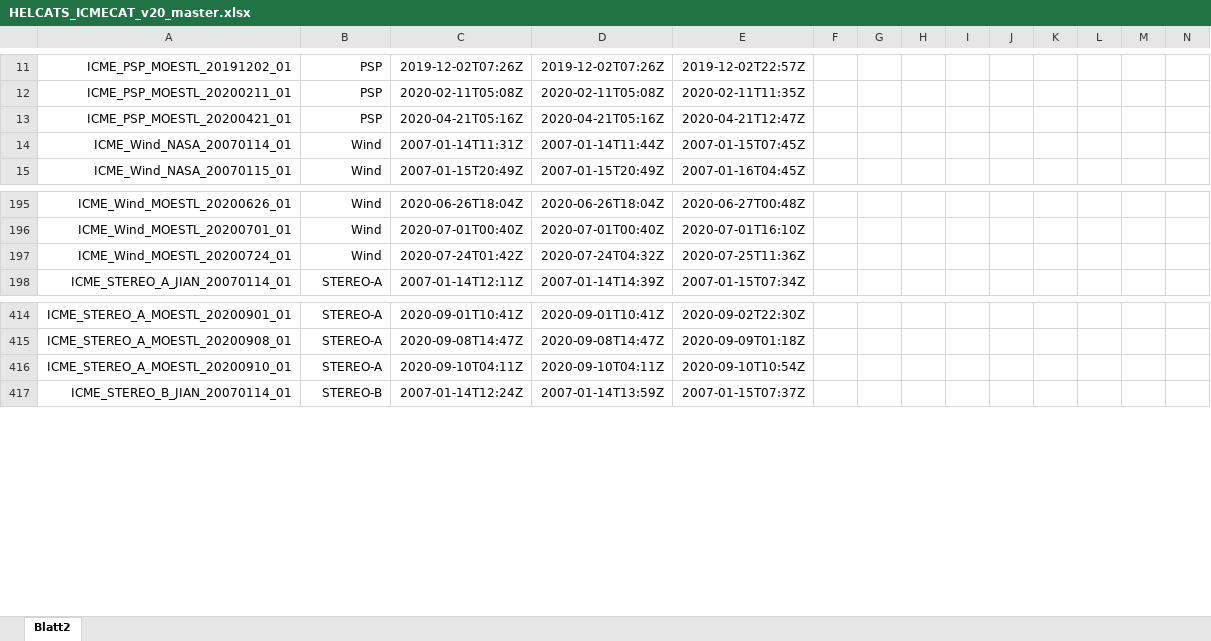
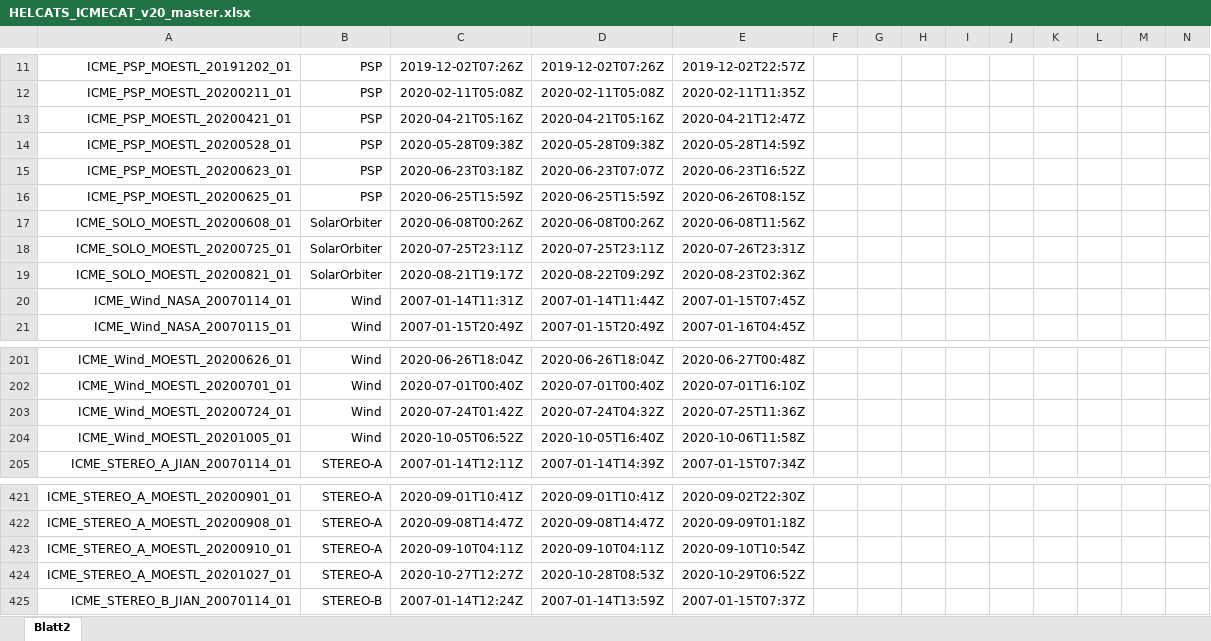
Before and after one commit to cmoestl/heliocats, an Excel workbook: icmecat/HELCATS_ICMECAT_v20_master.xlsx, sheet Blatt2, drawn as a sheet; only a part is shown, gaps mark what is left out; values as stored, in another font and other column widths than the file's, no borders; rows hold the shown columns only; the diff names each change by its address in the sheet, - before the commit and + after, or states it on an @@ line.

```diff
--- a/icmecat/HELCATS_ICMECAT_v20_master.xlsx (sheet Blatt2)
+++ b/icmecat/HELCATS_ICMECAT_v20_master.xlsx (sheet Blatt2)
+row 14: ICME_PSP_MOESTL_20200528_01 | PSP | 2020-05-28T09:38Z | 2020-05-28T09:38Z | 2020-05-28T14:59Z
+row 15: ICME_PSP_MOESTL_20200623_01 | PSP | 2020-06-23T03:18Z | 2020-06-23T07:07Z | 2020-06-23T16:52Z
+row 16: ICME_PSP_MOESTL_20200625_01 | PSP | 2020-06-25T15:59Z | 2020-06-25T15:59Z | 2020-06-26T08:15Z
+row 17: ICME_SOLO_MOESTL_20200608_01 | SolarOrbiter | 2020-06-08T00:26Z | 2020-06-08T00:26Z | 2020-06-08T11:56Z
+row 18: ICME_SOLO_MOESTL_20200725_01 | SolarOrbiter | 2020-07-25T23:11Z | 2020-07-25T23:11Z | 2020-07-26T23:31Z
+row 19: ICME_SOLO_MOESTL_20200821_01 | SolarOrbiter | 2020-08-21T19:17Z | 2020-08-22T09:29Z | 2020-08-23T02:36Z
+row 204: ICME_Wind_MOESTL_20201005_01 | Wind | 2020-10-05T06:52Z | 2020-10-05T16:40Z | 2020-10-06T11:58Z
+row 424: ICME_STEREO_A_MOESTL_20201027_01 | STEREO-A | 2020-10-27T12:27Z | 2020-10-28T08:53Z | 2020-10-29T06:52Z
```
Also changed, not shown: icmecat/HELCATS_ICMECAT_v20.xlsx, 23 other files.
